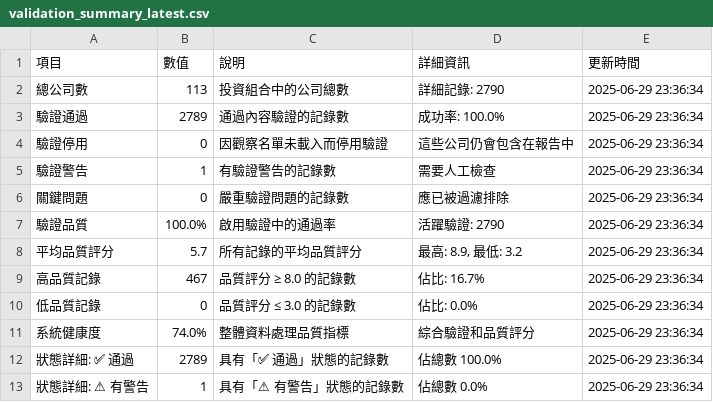
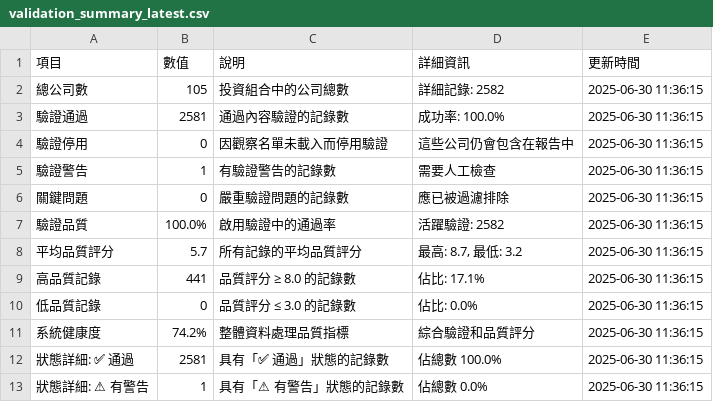
Before and after one commit to wenchiehlee/GoogleSearch, a CSV file: data/reports/validation_summary_latest.csv, drawn as a sheet; the diff names each change by its address in the sheet, - before the commit and + after, or states it on an @@ line.

```diff
--- a/data/reports/validation_summary_latest.csv
+++ b/data/reports/validation_summary_latest.csv
-B2 (數值): 113
+B2 (數值): 105
-D2 (詳細資訊): 詳細記錄: 2790
+D2 (詳細資訊): 詳細記錄: 2582
-E2:E13 (更新時間): 2025-06-29 23:36:34
+E2:E13 (更新時間): 2025-06-30 11:36:15
-B3 (數值): 2789
+B3 (數值): 2581
-D7 (詳細資訊): 活躍驗證: 2790
+D7 (詳細資訊): 活躍驗證: 2582
-D8 (詳細資訊): 最高: 8.9, 最低: 3.2
+D8 (詳細資訊): 最高: 8.7, 最低: 3.2
-B9 (數值): 467
+B9 (數值): 441
-D9 (詳細資訊): 佔比: 16.7%
+D9 (詳細資訊): 佔比: 17.1%
-B11 (數值): 74.0%
+B11 (數值): 74.2%
-B12 (數值): 2789
+B12 (數值): 2581
```
Also changed, not shown: data/reports/portfolio_summary_latest.csv, 3 other files.
